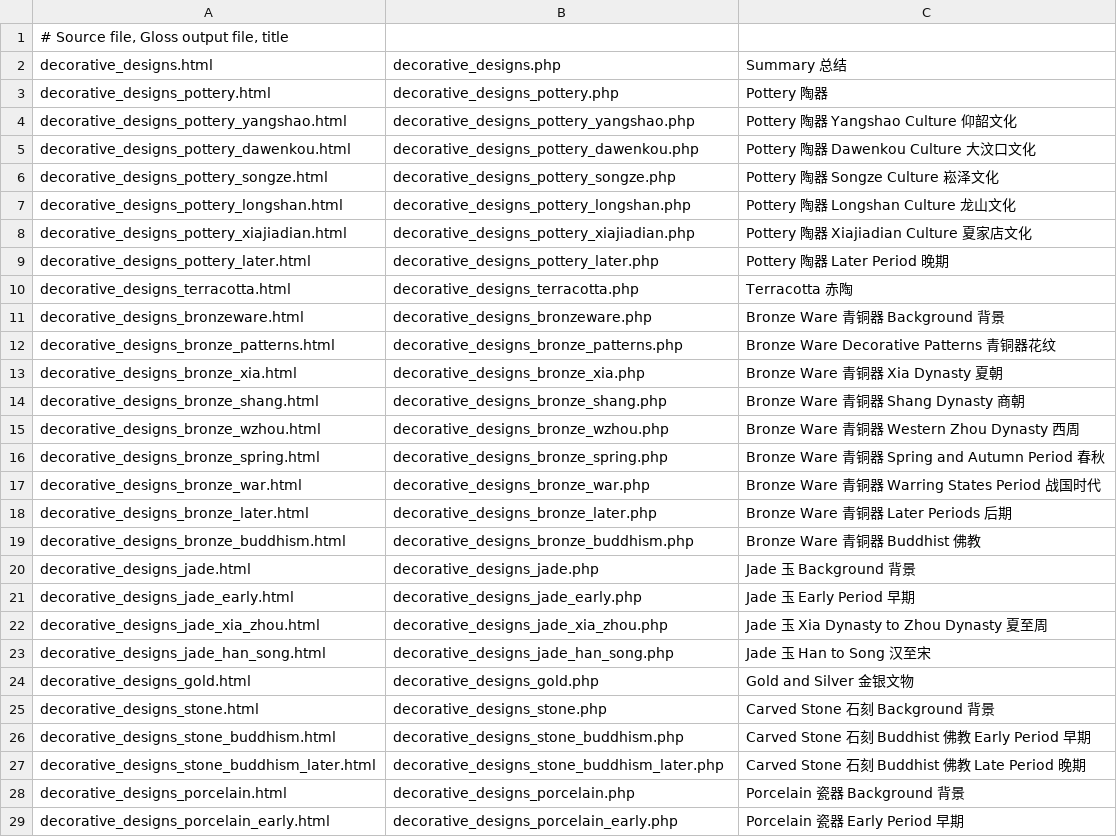
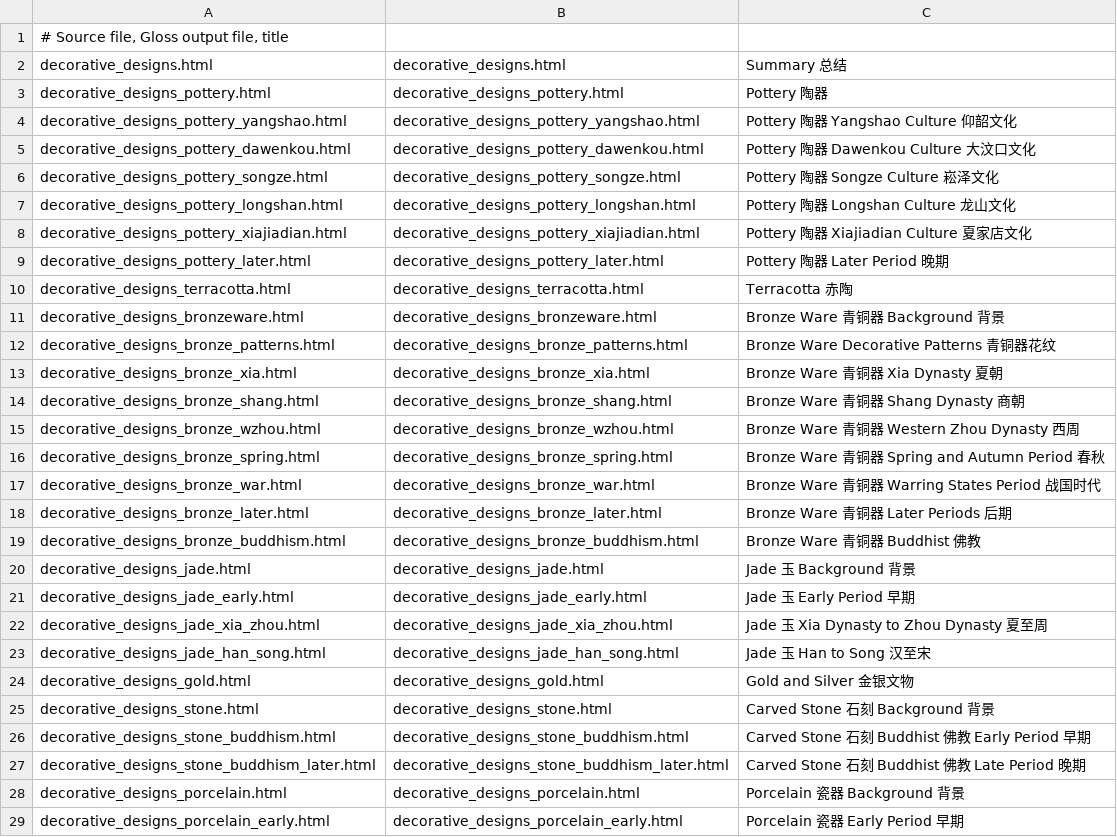
Before and after one commit to alexamies/chinesenotes.com, a CSV file: data/corpus/decorative_designs.csv, drawn as a sheet; only a part is shown; the diff covers the shown part only.

Commit message:
Replaced php files with plain html

```diff
--- a/data/corpus/decorative_designs.csv
+++ b/data/corpus/decorative_designs.csv
@@ -1,29 +1,29 @@
 # Source file, Gloss output file, title
-decorative_designs.html	decorative_designs.php	Summary 总结
-decorative_designs_pottery.html	decorative_designs_pottery.php	Pottery 陶器
-decorative_designs_pottery_yangshao.html	decorative_designs_pottery_yangshao.php	Pottery 陶器 Yangshao Culture 仰韶文化
-decorative_designs_pottery_dawenkou.html	decorative_designs_pottery_dawenkou.php	Pottery 陶器 Dawenkou Culture 大汶口文化
-decorative_designs_pottery_songze.html	decorative_designs_pottery_songze.php	Pottery 陶器 Songze Culture 崧泽文化
-decorative_designs_pottery_longshan.html	decorative_designs_pottery_longshan.php	Pottery 陶器 Longshan Culture 龙山文化
-decorative_designs_pottery_xiajiadian.html	decorative_designs_pottery_xiajiadian.php	Pottery 陶器 Xiajiadian Culture 夏家店文化
-decorative_designs_pottery_later.html	decorative_designs_pottery_later.php	Pottery 陶器 Later Period 晚期
-decorative_designs_terracotta.html	decorative_designs_terracotta.php	Terracotta 赤陶
-decorative_designs_bronzeware.html	decorative_designs_bronzeware.php	Bronze Ware 青铜器 Background 背景
-decorative_designs_bronze_patterns.html	decorative_designs_bronze_patterns.php	Bronze Ware Decorative Patterns 青铜器花纹
-decorative_designs_bronze_xia.html	decorative_designs_bronze_xia.php	Bronze Ware 青铜器 Xia Dynasty 夏朝
-decorative_designs_bronze_shang.html	decorative_designs_bronze_shang.php	Bronze Ware 青铜器  Shang Dynasty 商朝
-decorative_designs_bronze_wzhou.html	decorative_designs_bronze_wzhou.php	Bronze Ware 青铜器  Western Zhou Dynasty 西周
-decorative_designs_bronze_spring.html	decorative_designs_bronze_spring.php	Bronze Ware 青铜器  Spring and Autumn Period 春秋
-decorative_designs_bronze_war.html	decorative_designs_bronze_war.php	Bronze Ware 青铜器  Warring States Period 战国时代
-decorative_designs_bronze_later.html	decorative_designs_bronze_later.php	Bronze Ware 青铜器  Later Periods 后期
-decorative_designs_bronze_buddhism.html	decorative_designs_bronze_buddhism.php	Bronze Ware 青铜器 Buddhist 佛教
-decorative_designs_jade.html	decorative_designs_jade.php	Jade 玉 Background 背景
-decorative_designs_jade_early.html	decorative_designs_jade_early.php	Jade 玉 Early Period 早期
-decorative_designs_jade_xia_zhou.html	decorative_designs_jade_xia_zhou.php	Jade 玉 Xia Dynasty to Zhou Dynasty 夏至周
-decorative_designs_jade_han_song.html	decorative_designs_jade_han_song.php	Jade 玉 Han to Song 汉至宋
-decorative_designs_gold.html	decorative_designs_gold.php	Gold and Silver 金银文物
-decorative_designs_stone.html	decorative_designs_stone.php	Carved Stone 石刻 Background 背景
-decorative_designs_stone_buddhism.html	decorative_designs_stone_buddhism.php	Carved Stone 石刻 Buddhist 佛教 Early Period 早期
-decorative_designs_stone_buddhism_later.html	decorative_designs_stone_buddhism_later.php	Carved Stone 石刻 Buddhist 佛教 Late Period 晚期
-decorative_designs_porcelain.html	decorative_designs_porcelain.php	Porcelain 瓷器 Background 背景
-decorative_designs_porcelain_early.html	decorative_designs_porcelain_early.php	Porcelain 瓷器 Early Period 早期
+decorative_designs.html	decorative_designs.html	Summary 总结
+decorative_designs_pottery.html	decorative_designs_pottery.html	Pottery 陶器
+decorative_designs_pottery_yangshao.html	decorative_designs_pottery_yangshao.html	Pottery 陶器 Yangshao Culture 仰韶文化
+decorative_designs_pottery_dawenkou.html	decorative_designs_pottery_dawenkou.html	Pottery 陶器 Dawenkou Culture 大汶口文化
+decorative_designs_pottery_songze.html	decorative_designs_pottery_songze.html	Pottery 陶器 Songze Culture 崧泽文化
+decorative_designs_pottery_longshan.html	decorative_designs_pottery_longshan.html	Pottery 陶器 Longshan Culture 龙山文化
+decorative_designs_pottery_xiajiadian.html	decorative_designs_pottery_xiajiadian.html	Pottery 陶器 Xiajiadian Culture 夏家店文化
+decorative_designs_pottery_later.html	decorative_designs_pottery_later.html	Pottery 陶器 Later Period 晚期
+decorative_designs_terracotta.html	decorative_designs_terracotta.html	Terracotta 赤陶
+decorative_designs_bronzeware.html	decorative_designs_bronzeware.html	Bronze Ware 青铜器 Background 背景
+decorative_designs_bronze_patterns.html	decorative_designs_bronze_patterns.html	Bronze Ware Decorative Patterns 青铜器花纹
+decorative_designs_bronze_xia.html	decorative_designs_bronze_xia.html	Bronze Ware 青铜器 Xia Dynasty 夏朝
+decorative_designs_bronze_shang.html	decorative_designs_bronze_shang.html	Bronze Ware 青铜器  Shang Dynasty 商朝
+decorative_designs_bronze_wzhou.html	decorative_designs_bronze_wzhou.html	Bronze Ware 青铜器  Western Zhou Dynasty 西周
+decorative_designs_bronze_spring.html	decorative_designs_bronze_spring.html	Bronze Ware 青铜器  Spring and Autumn Period 春秋
+decorative_designs_bronze_war.html	decorative_designs_bronze_war.html	Bronze Ware 青铜器  Warring States Period 战国时代
+decorative_designs_bronze_later.html	decorative_designs_bronze_later.html	Bronze Ware 青铜器  Later Periods 后期
+decorative_designs_bronze_buddhism.html	decorative_designs_bronze_buddhism.html	Bronze Ware 青铜器 Buddhist 佛教
+decorative_designs_jade.html	decorative_designs_jade.html	Jade 玉 Background 背景
+decorative_designs_jade_early.html	decorative_designs_jade_early.html	Jade 玉 Early Period 早期
+decorative_designs_jade_xia_zhou.html	decorative_designs_jade_xia_zhou.html	Jade 玉 Xia Dynasty to Zhou Dynasty 夏至周
+decorative_designs_jade_han_song.html	decorative_designs_jade_han_song.html	Jade 玉 Han to Song 汉至宋
+decorative_designs_gold.html	decorative_designs_gold.html	Gold and Silver 金银文物
+decorative_designs_stone.html	decorative_designs_stone.html	Carved Stone 石刻 Background 背景
+decorative_designs_stone_buddhism.html	decorative_designs_stone_buddhism.html	Carved Stone 石刻 Buddhist 佛教 Early Period 早期
+decorative_designs_stone_buddhism_later.html	decorative_designs_stone_buddhism_later.html	Carved Stone 石刻 Buddhist 佛教 Late Period 晚期
+decorative_designs_porcelain.html	decorative_designs_porcelain.html	Porcelain 瓷器 Background 背景
+decorative_designs_porcelain_early.html	decorative_designs_porcelain_early.html	Porcelain 瓷器 Early Period 早期
```
Also changed, not shown: 30 edited cells elsewhere in this file, data/corpus/chinese_fonts.csv, data/corpus/grammar.csv.
